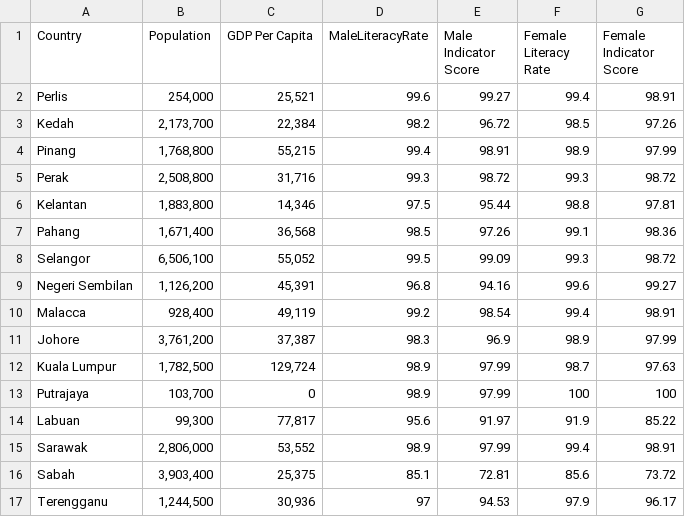
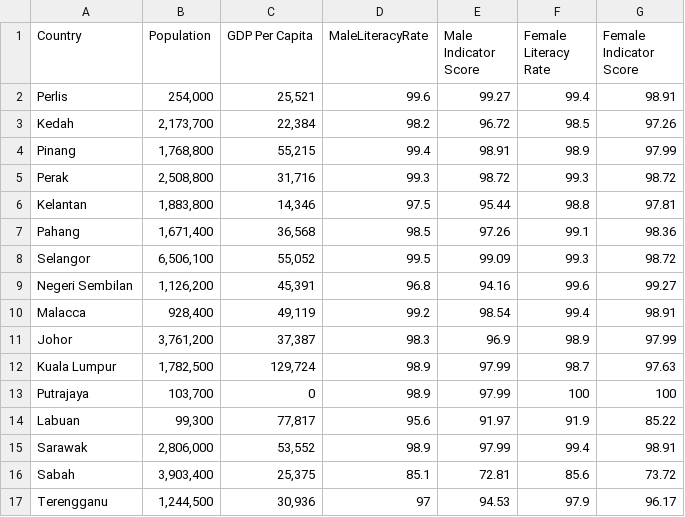
Before and after one commit to ShyunKhern32842333/Fit-3179-Week-9, a CSV file: data/Malaysia_States_Literacy_2019.csv, drawn as a sheet.

```diff
--- a/data/Malaysia_States_Literacy_2019.csv
+++ b/data/Malaysia_States_Literacy_2019.csv
@@ -10,3 +10,3 @@ Negeri Sembilan,"1,126,200","45,391",96.8,94.16,99.6,99.27
 Malacca,"928,400","49,119",99.2,98.54,99.4,98.91
-Johore,"3,761,200","37,387",98.3,96.9,98.9,97.99
+Johor,"3,761,200","37,387",98.3,96.9,98.9,97.99
 Kuala Lumpur,"1,782,500","129,724",98.9,97.99,98.7,97.63
```
Also changed, not shown: 1 other file.
